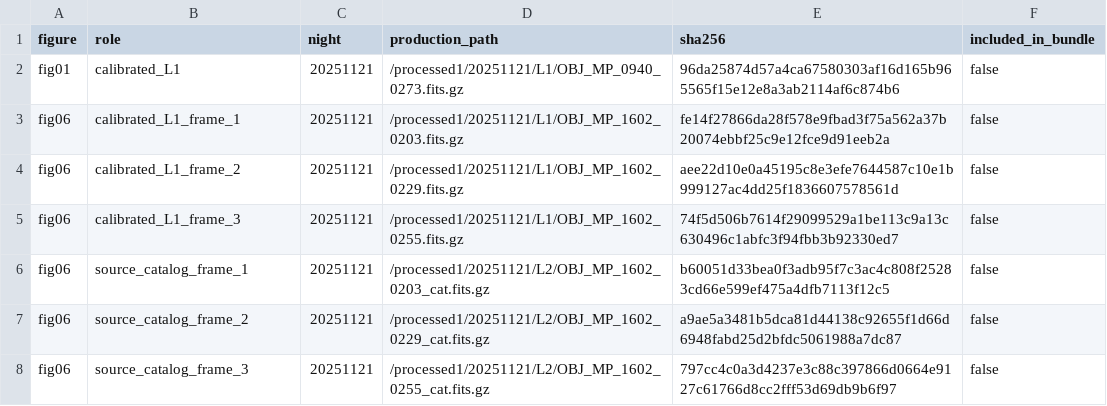
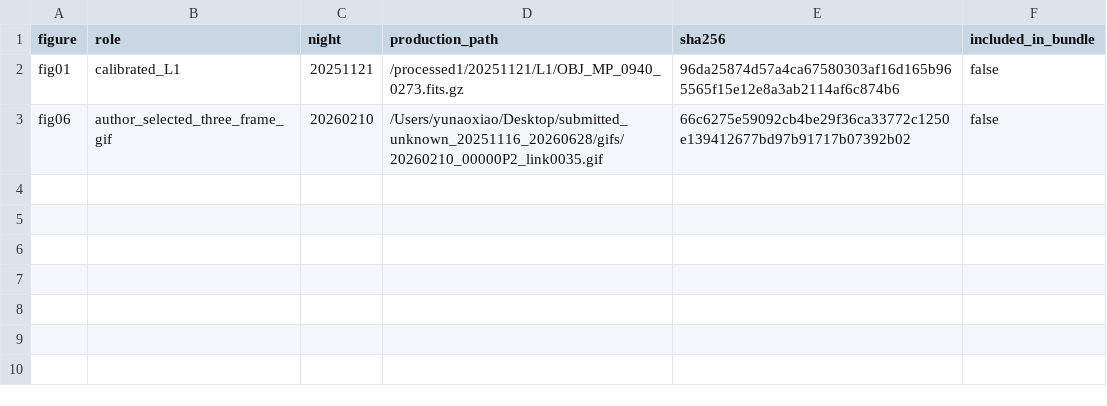
Before and after one commit to xiaoyunao/SHARP, a CSV file: SHARP_local_analysis_figures_20260830/audit/image_source_manifest.csv, drawn as a sheet; removed rows and columns are numbered as before the commit, all else as after; the diff names each change by its address in the sheet, - before the commit and + after, or states it on an @@ line.

```diff
--- a/SHARP_local_analysis_figures_20260830/audit/image_source_manifest.csv
+++ b/SHARP_local_analysis_figures_20260830/audit/image_source_manifest.csv
-row 3: fig06 | calibrated_L1_frame_1 | 20251121 | /processed1/20251121/L1/OBJ_MP_1602_0203.fits.gz | fe14f27866da28f578e9fbad3f75a562a37b20074ebbf25c9e12fce9d91eeb2a | false
-row 4: fig06 | calibrated_L1_frame_2 | 20251121 | /processed1/20251121/L1/OBJ_MP_1602_0229.fits.gz | aee22d10e0a45195c8e3efe7644587c10e1b999127ac4dd25f1836607578561d | false
-row 5: fig06 | calibrated_L1_frame_3 | 20251121 | /processed1/20251121/L1/OBJ_MP_1602_0255.fits.gz | 74f5d506b7614f29099529a1be113c9a13c630496c1abfc3f94fbb3b92330ed7 | false
-row 6: fig06 | source_catalog_frame_1 | 20251121 | /processed1/20251121/L2/OBJ_MP_1602_0203_cat.fits.gz | b60051d33bea0f3adb95f7c3ac4c808f25283cd66e599ef475a4dfb7113f12c5 | false
-row 7: fig06 | source_catalog_frame_2 | 20251121 | /processed1/20251121/L2/OBJ_MP_1602_0229_cat.fits.gz | a9ae5a3481b5dca81d44138c92655f1d66d6948fabd25d2bfdc5061988a7dc87 | false
-row 8: fig06 | source_catalog_frame_3 | 20251121 | /processed1/20251121/L2/OBJ_MP_1602_0255_cat.fits.gz | 797cc4c0a3d4237e3c88c397866d0664e9127c61766d8cc2fff53d69db9b6f97 | false
+row 3: fig06 | author_selected_three_frame_gif | 20260210 | /Users/yunaoxiao/Desktop/submitted_unknown_20251116_20260628/gifs/20260210_00000P2_link0035.gif | 66c6275e59092cb4be29f36ca33772c1250e139412677bd97b91717b07392b02 | false
```
Also changed, not shown: SHARP_local_analysis_figures_20260830/figure_data/fig01_sources.csv, SHARP_local_analysis_figures_20260830/figure_data/fig06_astrometry.csv, 56 other files.
